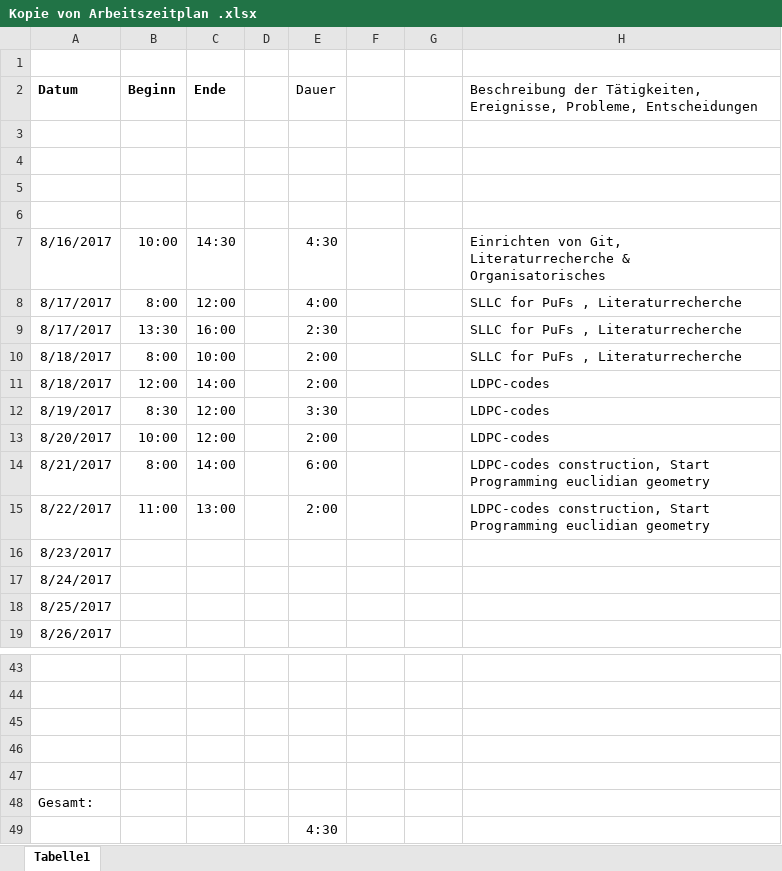
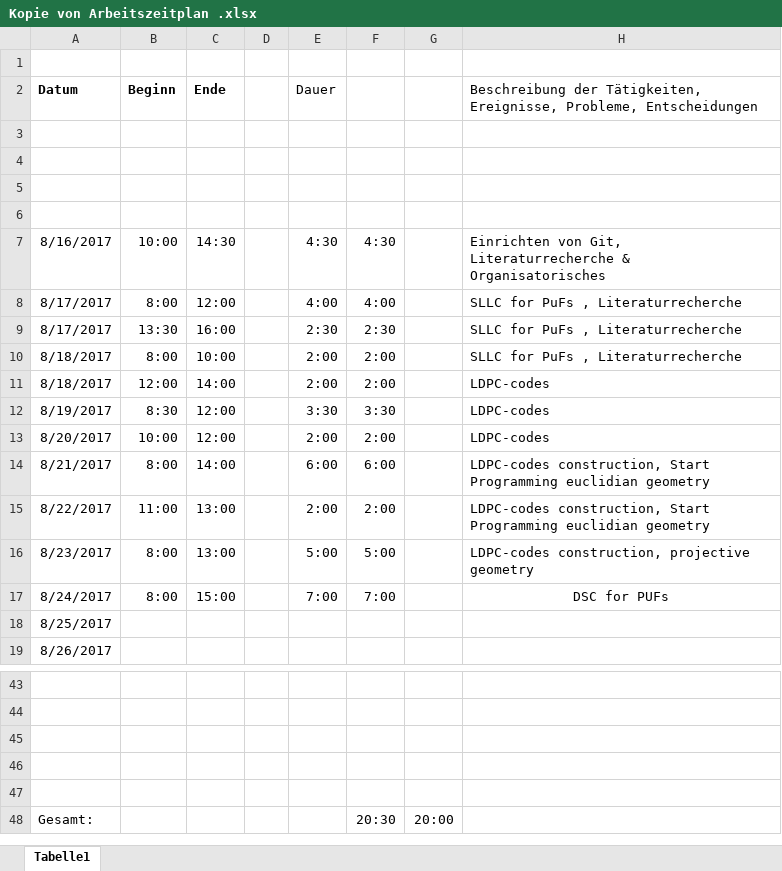
Before and after one commit to JBKZ/HelperDataMethodsForPUFs, an Excel workbook: Organization/Kopie von Arbeitszeitplan .xlsx, sheet Tabelle1, drawn as a sheet; only a part is shown, gaps mark what is left out; values as stored, in another font and other column widths than the file's, no borders; removed rows and columns are numbered as before the commit, all else as after; the diff names each change by its address in the sheet, - before the commit and + after, or states it on an @@ line.

Commit message:
Arbeitsplan

```diff
--- a/Organization/Kopie von Arbeitszeitplan .xlsx (sheet Tabelle1)
+++ b/Organization/Kopie von Arbeitszeitplan .xlsx (sheet Tabelle1)
-F7: (empty)
+F7: 4:30
-F8: (empty)
+F8: 4:00
-F9: (empty)
+F9: 2:30
-F10:F11: (empty)
+F10:F11: 2:00
-F12: (empty)
+F12: 3:30
-F13: (empty)
+F13: 2:00
-F14: (empty)
+F14: 6:00
-F15: (empty)
+F15: 2:00
-row 16: 8/23/2017
-row 17: 8/24/2017
+row 16: 8/23/2017 | 8:00 | 13:00 |  | 5:00 | 5:00 |  | LDPC-codes construction, projective geometry
+row 17: 8/24/2017 | 8:00 | 15:00 |  | 7:00 | 7:00 |  | DSC for PUFs
-F48: (empty)
+F48: 20:30
-G48: (empty)
+G48: 20:00
-row 49:  |  |  |  | 4:30
```
